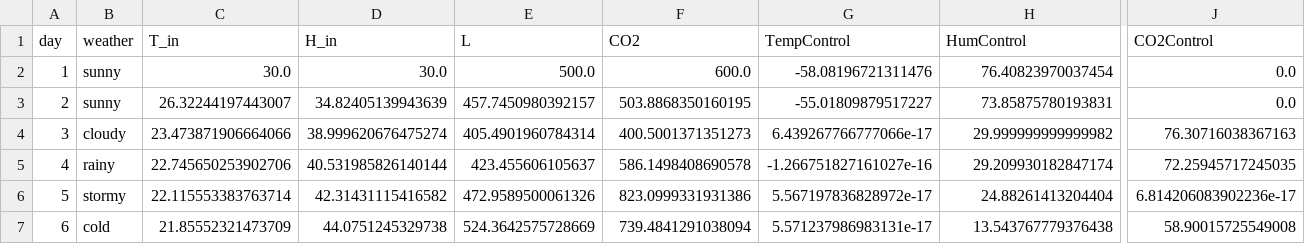
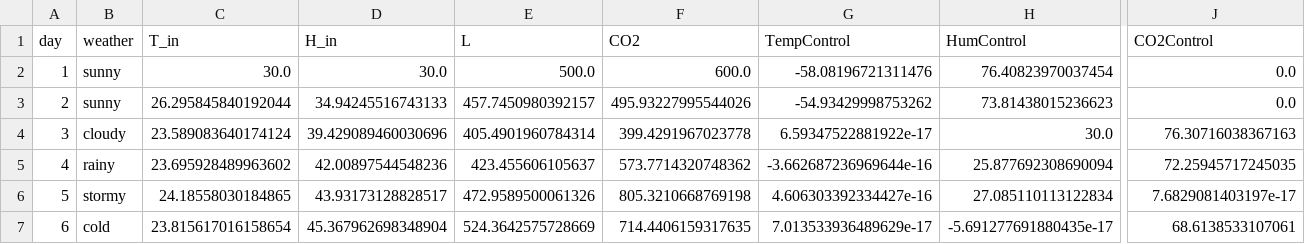
Before and after one commit to fatemehfahimpour/fuzzy-algorithm, a CSV file: step1/simulation_results.csv, drawn as a sheet; only a part is shown, gaps mark what is left out; the diff covers the shown part only; the diff names each change by its address in the sheet, - before the commit and + after, or states it on an @@ line.

```diff
--- a/step1/simulation_results.csv
+++ b/step1/simulation_results.csv
-C3 (T_in): 26.32244197443007
+C3 (T_in): 26.295845840192044
-D3 (H_in): 34.82405139943639
+D3 (H_in): 34.94245516743133
-F3 (CO2): 503.8868350160195
+F3 (CO2): 495.93227995544026
-G3 (TempControl): -55.01809879517227
+G3 (TempControl): -54.93429998753262
-H3 (HumControl): 73.85875780193831
+H3 (HumControl): 73.81438015236623
-C4 (T_in): 23.473871906664066
+C4 (T_in): 23.589083640174124
-D4 (H_in): 38.999620676475274
+D4 (H_in): 39.429089460030696
-F4 (CO2): 400.5001371351273
+F4 (CO2): 399.4291967023778
-G4 (TempControl): 6.439267766777066e-17
+G4 (TempControl): 6.59347522881922e-17
-H4 (HumControl): 29.999999999999982
+H4 (HumControl): 30.0
-C5 (T_in): 22.745650253902706
+C5 (T_in): 23.695928489963602
-D5 (H_in): 40.531985826140144
+D5 (H_in): 42.00897544548236
-F5 (CO2): 586.1498408690578
+F5 (CO2): 573.7714320748362
-G5 (TempControl): -1.266751827161027e-16
+G5 (TempControl): -3.662687236969644e-16
-H5 (HumControl): 29.209930182847174
+H5 (HumControl): 25.877692308690094
-C6 (T_in): 22.115553383763714
+C6 (T_in): 24.18558030184865
-D6 (H_in): 42.31431115416582
+D6 (H_in): 43.93173128828517
-F6 (CO2): 823.0999331931386
+F6 (CO2): 805.3210668769198
-G6 (TempControl): 5.567197836828972e-17
+G6 (TempControl): 4.606303392334427e-16
-H6 (HumControl): 24.88261413204404
+H6 (HumControl): 27.085110113122834
-J6 (CO2Control): 6.814206083902236e-17
+J6 (CO2Control): 7.6829081403197e-17
-C7 (T_in): 21.85552321473709
+C7 (T_in): 23.815617016158654
-D7 (H_in): 44.0751245329738
+D7 (H_in): 45.367962698348904
-F7 (CO2): 739.4841291038094
+F7 (CO2): 714.4406159317635
-G7 (TempControl): 5.571237986983131e-17
+G7 (TempControl): 7.013533936489629e-17
-H7 (HumControl): 13.543767779376438
+H7 (HumControl): -5.691277691880435e-17
-J7 (CO2Control): 58.90015725549008
+J7 (CO2Control): 68.6138533107061
```
Also changed, not shown: 24 edited cells elsewhere in this file, 8 other files.
